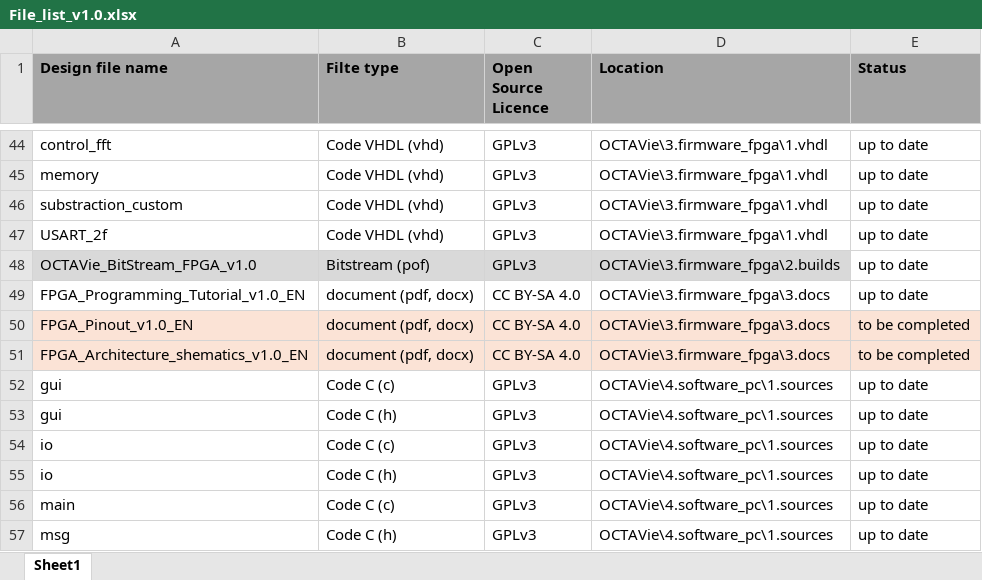
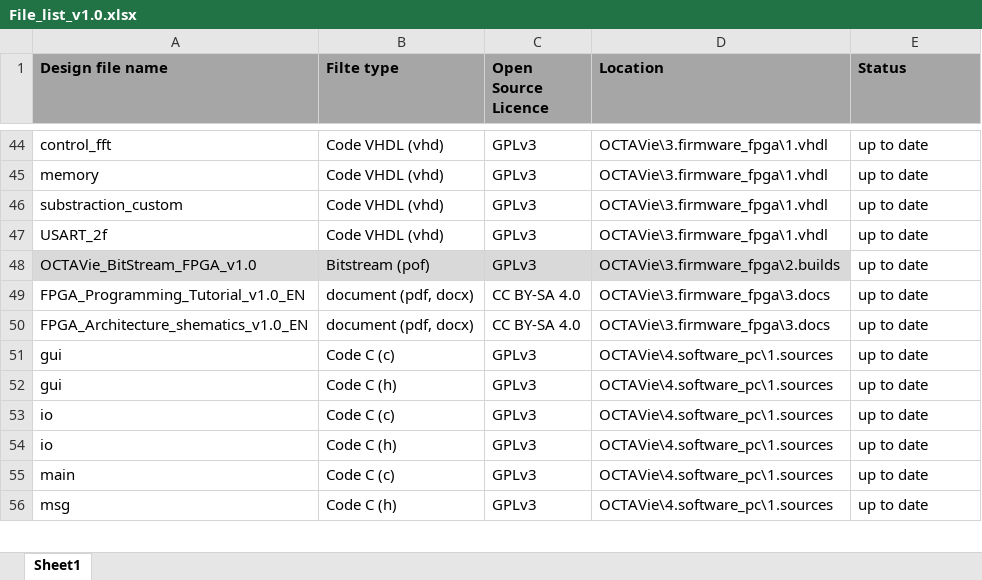
Before and after one commit to laura7durieux/OCTAVie_FPGA_release, an Excel workbook: File_list_v1.0.xlsx, sheet Sheet1, drawn as a sheet; only a part is shown, gaps mark what is left out; values as stored, in another font and other column widths than the file's, no borders; removed rows and columns are numbered as before the commit, all else as after; the diff names each change by its address in the sheet, - before the commit and + after, or states it on an @@ line.

```diff
--- a/File_list_v1.0.xlsx (sheet Sheet1)
+++ b/File_list_v1.0.xlsx (sheet Sheet1)
-row 50: FPGA_Pinout_v1.0_EN | document (pdf, docx) | CC BY-SA 4.0 | OCTAVie\3.firmware_fpga\3.docs | to be completed
-A50:E50 fill: #FBE3D6
+A50:E50 fill: none
-E50 (Status): to be completed
+E50 (Status): up to date
```
Also changed, not shown: 10 other files.
